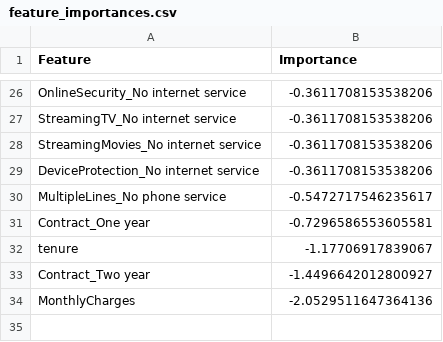
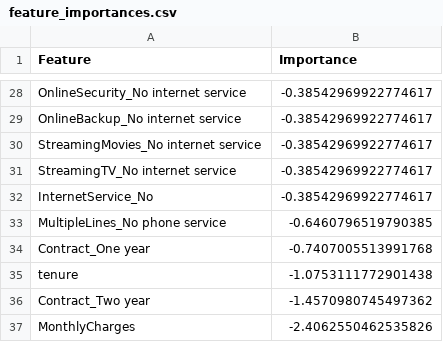
Before and after one commit to skearkorful/Telco-Churn-Geospatial-Risk, a CSV file: feature_importances.csv, drawn as a sheet; only a part is shown, gaps mark what is left out; removed rows and columns are numbered as before the commit, all else as after; the diff covers the shown part only; the diff names each change by its address in the sheet, - before the commit and + after, or states it on an @@ line.

```diff
--- a/feature_importances.csv
+++ b/feature_importances.csv
-B28 (Importance): -0.3611708153538206
+B28 (Importance): -0.38542969922774617
-row 27: StreamingTV_No internet service | -0.3611708153538206
+row 29: OnlineBackup_No internet service | -0.38542969922774617
-B30 (Importance): -0.3611708153538206
+B30 (Importance): -0.38542969922774617
-row 29: DeviceProtection_No internet service | -0.3611708153538206
+row 31: StreamingTV_No internet service | -0.38542969922774617
+row 32: InternetService_No | -0.38542969922774617
-B33 (Importance): -0.5472717546235617
+B33 (Importance): -0.6460796519790385
-B34 (Importance): -0.7296586553605581
+B34 (Importance): -0.7407005513991768
-B35 (Importance): -1.17706917839067
+B35 (Importance): -1.0753111772901438
-B36 (Importance): -1.4496642012800927
+B36 (Importance): -1.4570980745497362
-B37 (Importance): -2.0529511647364136
+B37 (Importance): -2.4062550462535826
```
Also changed, not shown: 10 added rows, 8 removed rows and 16 edited cells elsewhere in this file, 3 other files.
